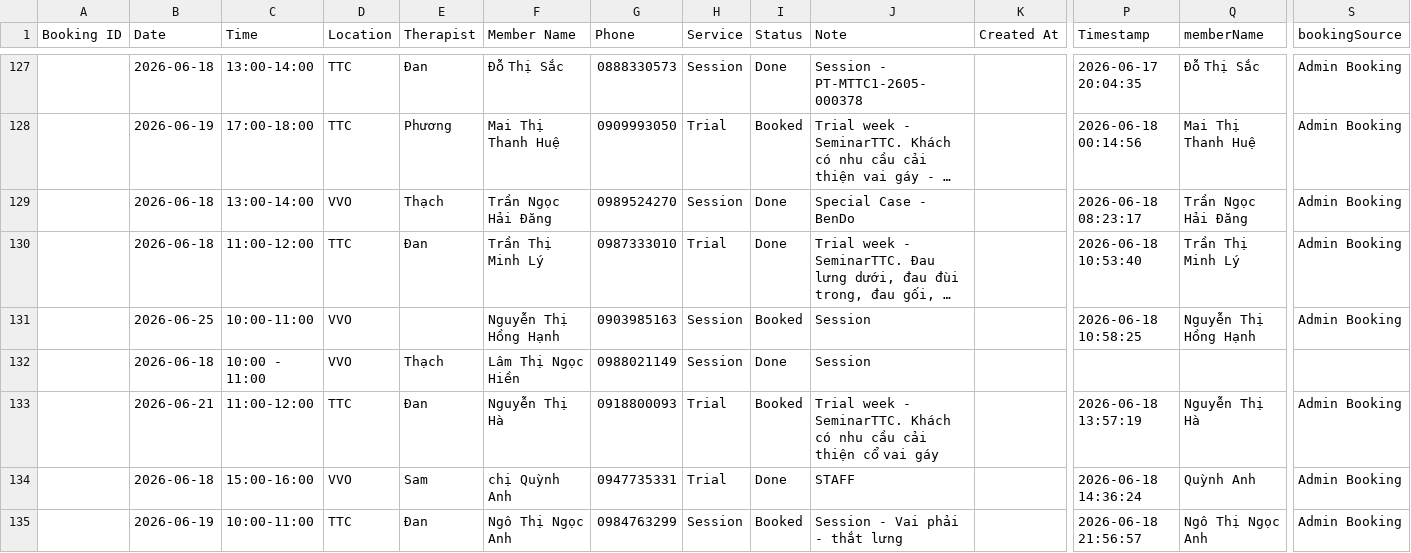
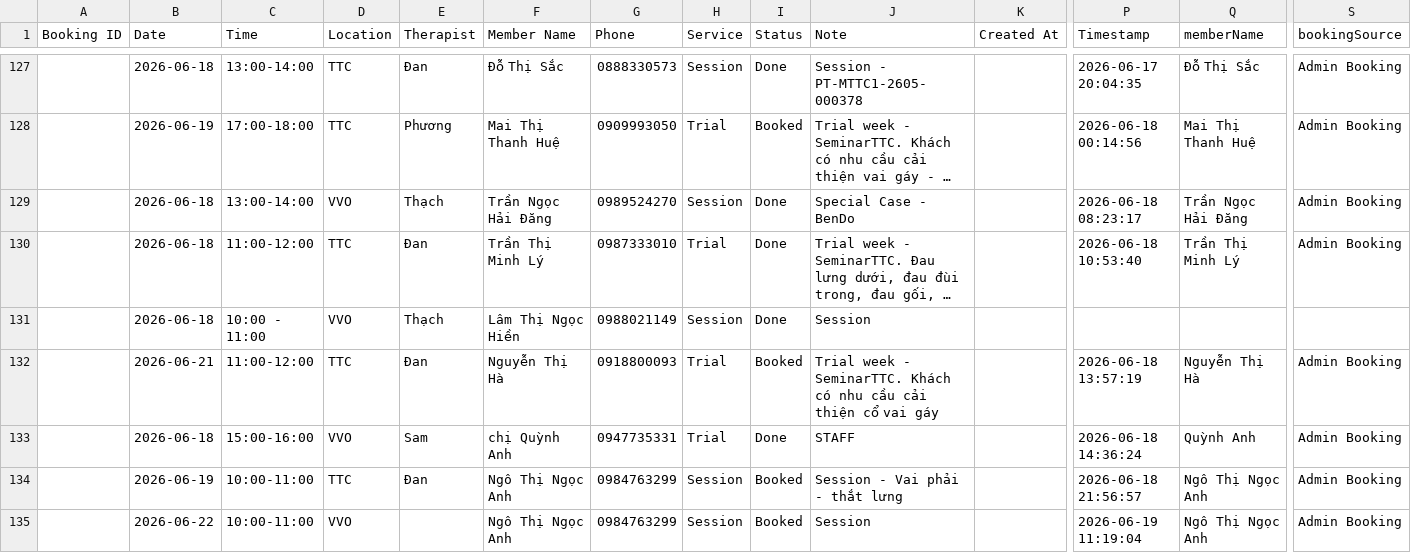
Before and after one commit to dtchien401/ProPhysio-Dashboard, a CSV file: booking.csv, drawn as a sheet; only a part is shown, gaps mark what is left out; the shorter side is filled out with more unchanged rows; long unchanged cells end in …; rows hold the shown columns only; the diff names each change by its address in the sheet, - before the commit and + after, or states it on an @@ line.

Commit message:
Auto upload booking.csv from Google Sheets

```diff
--- a/booking.csv
+++ b/booking.csv
-row 131:  | 2026-06-25 | 10:00-11:00 | VVO |  | Nguyễn Thị Hồng Hạnh | 0903985163 | Session | Booked | Session |  | 2026-06-18 10:58:25 | Nguyễn Thị Hồng Hạnh | Admin Booking
```
